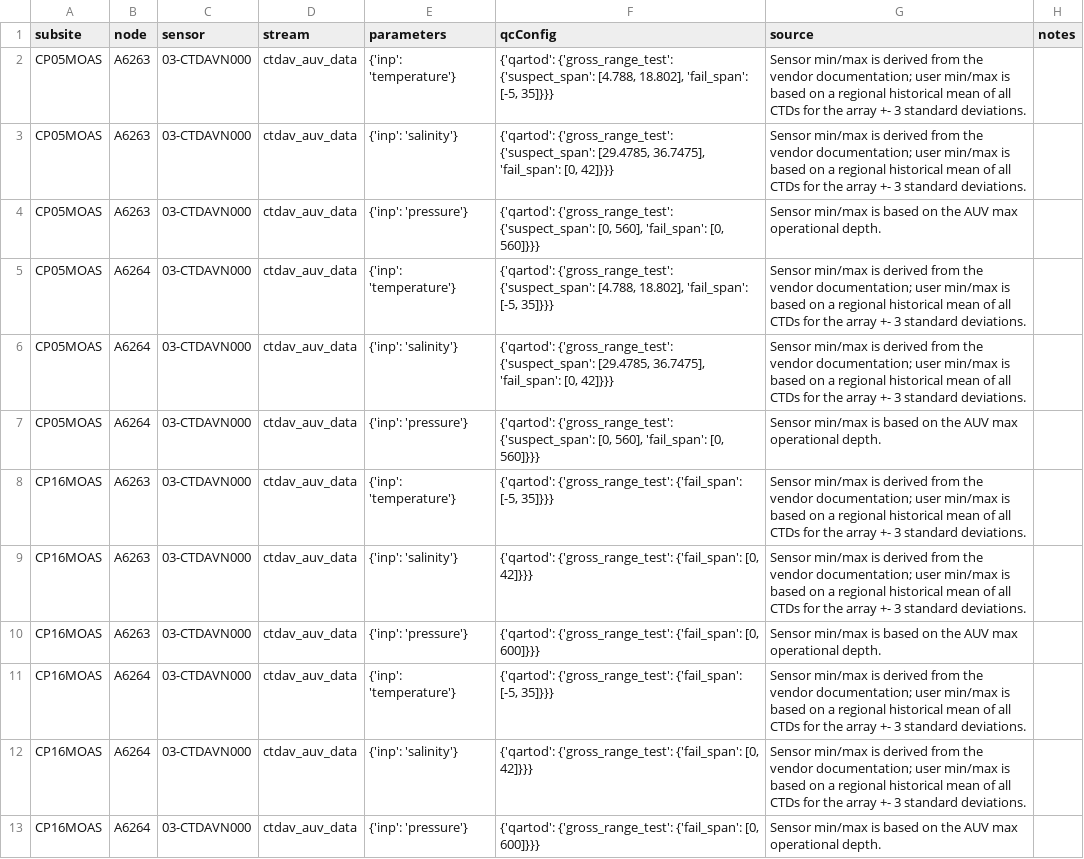
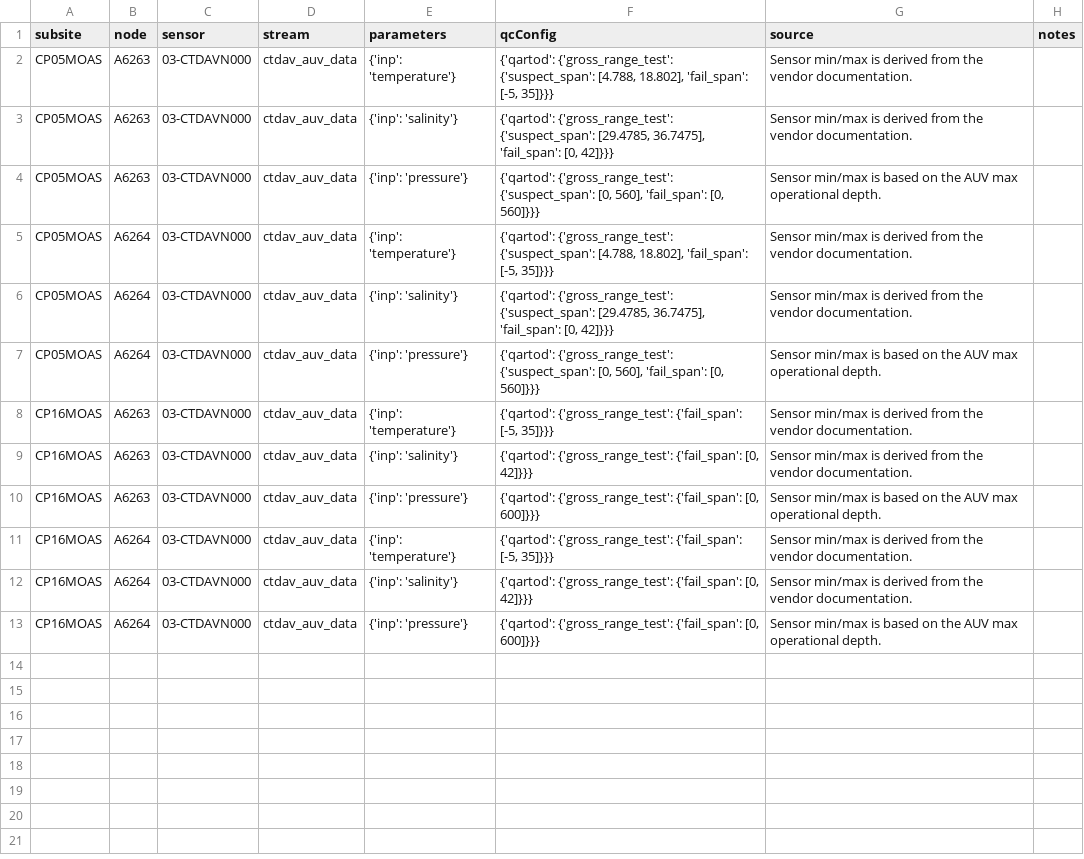
Before and after one commit to oceanobservatories/qc-lookup, a CSV file: qartod/ctdav/ctdav_qartod_gross_range_test_values.csv, drawn as a sheet.

Commit message:
Update ctdav_qartod_gross_range_test_values.csv
Remove the user range comment.

```diff
--- a/qartod/ctdav/ctdav_qartod_gross_range_test_values.csv
+++ b/qartod/ctdav/ctdav_qartod_gross_range_test_values.csv
@@ -1,13 +1,13 @@
 subsite,node,sensor,stream,parameters,qcConfig,source,notes
-CP05MOAS,A6263,03-CTDAVN000,ctdav_auv_data,{'inp': 'temperature'},"{'qartod': {'gross_range_test': {'suspect_span': [4.788, 18.802], 'fail_span': [-5, 35]}}}",Sensor min/max is derived from the vendor documentation; user min/max is based on a regional historical mean of all CTDs for the array +- 3 standard deviations.,
-CP05MOAS,A6263,03-CTDAVN000,ctdav_auv_data,{'inp': 'salinity'},"{'qartod': {'gross_range_test': {'suspect_span': [29.4785, 36.7475], 'fail_span': [0, 42]}}}",Sensor min/max is derived from the vendor documentation; user min/max is based on a regional historical mean of all CTDs for the array +- 3 standard deviations.,
+CP05MOAS,A6263,03-CTDAVN000,ctdav_auv_data,{'inp': 'temperature'},"{'qartod': {'gross_range_test': {'suspect_span': [4.788, 18.802], 'fail_span': [-5, 35]}}}",Sensor min/max is derived from the vendor documentation.,
+CP05MOAS,A6263,03-CTDAVN000,ctdav_auv_data,{'inp': 'salinity'},"{'qartod': {'gross_range_test': {'suspect_span': [29.4785, 36.7475], 'fail_span': [0, 42]}}}",Sensor min/max is derived from the vendor documentation.,
 CP05MOAS,A6263,03-CTDAVN000,ctdav_auv_data,{'inp': 'pressure'},"{'qartod': {'gross_range_test': {'suspect_span': [0, 560], 'fail_span': [0, 560]}}}",Sensor min/max is based on the AUV max operational depth.,
-CP05MOAS,A6264,03-CTDAVN000,ctdav_auv_data,{'inp': 'temperature'},"{'qartod': {'gross_range_test': {'suspect_span': [4.788, 18.802], 'fail_span': [-5, 35]}}}",Sensor min/max is derived from the vendor documentation; user min/max is based on a regional historical mean of all CTDs for the array +- 3 standard deviations.,
-CP05MOAS,A6264,03-CTDAVN000,ctdav_auv_data,{'inp': 'salinity'},"{'qartod': {'gross_range_test': {'suspect_span': [29.4785, 36.7475], 'fail_span': [0, 42]}}}",Sensor min/max is derived from the vendor documentation; user min/max is based on a regional historical mean of all CTDs for the array +- 3 standard deviations.,
+CP05MOAS,A6264,03-CTDAVN000,ctdav_auv_data,{'inp': 'temperature'},"{'qartod': {'gross_range_test': {'suspect_span': [4.788, 18.802], 'fail_span': [-5, 35]}}}",Sensor min/max is derived from the vendor documentation.,
+CP05MOAS,A6264,03-CTDAVN000,ctdav_auv_data,{'inp': 'salinity'},"{'qartod': {'gross_range_test': {'suspect_span': [29.4785, 36.7475], 'fail_span': [0, 42]}}}",Sensor min/max is derived from the vendor documentation.,
 CP05MOAS,A6264,03-CTDAVN000,ctdav_auv_data,{'inp': 'pressure'},"{'qartod': {'gross_range_test': {'suspect_span': [0, 560], 'fail_span': [0, 560]}}}",Sensor min/max is based on the AUV max operational depth.,
-CP16MOAS,A6263,03-CTDAVN000,ctdav_auv_data,{'inp': 'temperature'},"{'qartod': {'gross_range_test': {'fail_span': [-5, 35]}}}",Sensor min/max is derived from the vendor documentation; user min/max is based on a regional historical mean of all CTDs for the array +- 3 standard deviations.,
-CP16MOAS,A6263,03-CTDAVN000,ctdav_auv_data,{'inp': 'salinity'},"{'qartod': {'gross_range_test': {'fail_span': [0, 42]}}}",Sensor min/max is derived from the vendor documentation; user min/max is based on a regional historical mean of all CTDs for the array +- 3 standard deviations.,
+CP16MOAS,A6263,03-CTDAVN000,ctdav_auv_data,{'inp': 'temperature'},"{'qartod': {'gross_range_test': {'fail_span': [-5, 35]}}}",Sensor min/max is derived from the vendor documentation.,
+CP16MOAS,A6263,03-CTDAVN000,ctdav_auv_data,{'inp': 'salinity'},"{'qartod': {'gross_range_test': {'fail_span': [0, 42]}}}",Sensor min/max is derived from the vendor documentation.,
 CP16MOAS,A6263,03-CTDAVN000,ctdav_auv_data,{'inp': 'pressure'},"{'qartod': {'gross_range_test': {'fail_span': [0, 600]}}}",Sensor min/max is based on the AUV max operational depth.,
-CP16MOAS,A6264,03-CTDAVN000,ctdav_auv_data,{'inp': 'temperature'},"{'qartod': {'gross_range_test': {'fail_span': [-5, 35]}}}",Sensor min/max is derived from the vendor documentation; user min/max is based on a regional historical mean of all CTDs for the array +- 3 standard deviations.,
-CP16MOAS,A6264,03-CTDAVN000,ctdav_auv_data,{'inp': 'salinity'},"{'qartod': {'gross_range_test': {'fail_span': [0, 42]}}}",Sensor min/max is derived from the vendor documentation; user min/max is based on a regional historical mean of all CTDs for the array +- 3 standard deviations.,
+CP16MOAS,A6264,03-CTDAVN000,ctdav_auv_data,{'inp': 'temperature'},"{'qartod': {'gross_range_test': {'fail_span': [-5, 35]}}}",Sensor min/max is derived from the vendor documentation.,
+CP16MOAS,A6264,03-CTDAVN000,ctdav_auv_data,{'inp': 'salinity'},"{'qartod': {'gross_range_test': {'fail_span': [0, 42]}}}",Sensor min/max is derived from the vendor documentation.,
 CP16MOAS,A6264,03-CTDAVN000,ctdav_auv_data,{'inp': 'pressure'},"{'qartod': {'gross_range_test': {'fail_span': [0, 600]}}}",Sensor min/max is based on the AUV max operational depth.,
```
